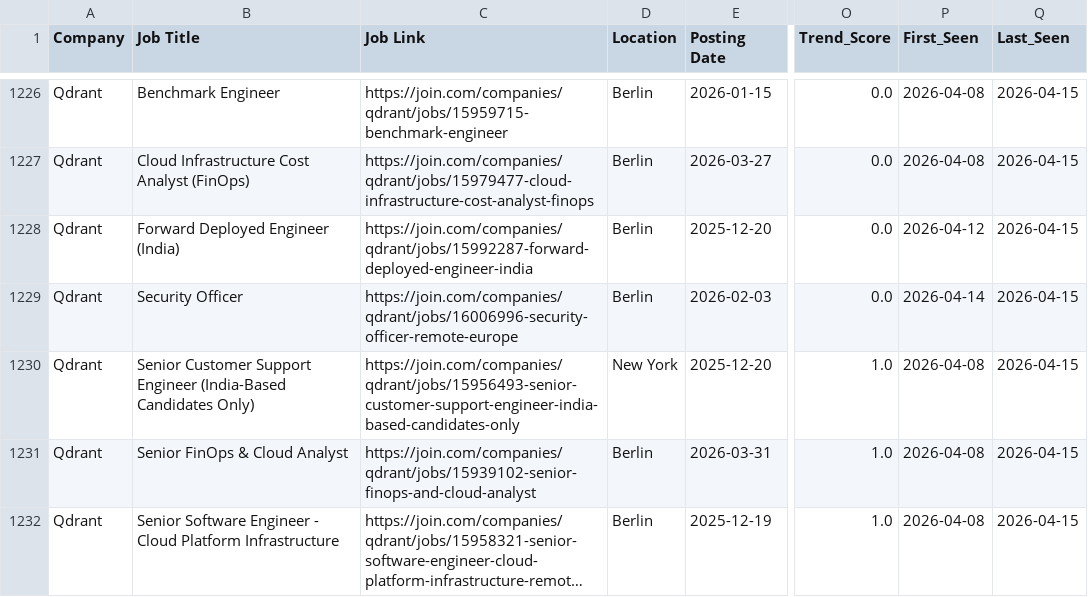
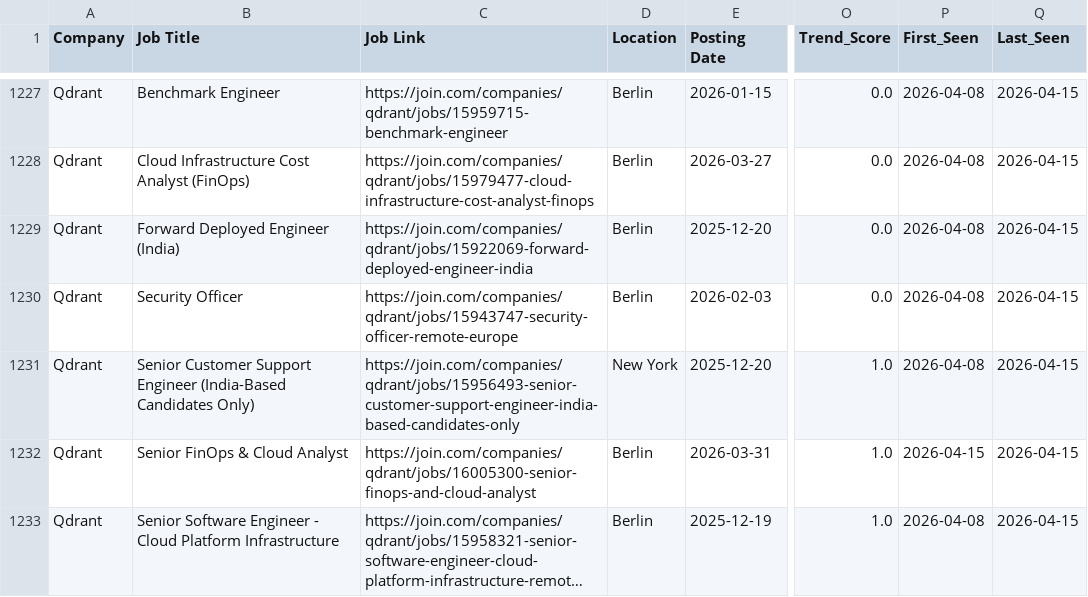
Before and after one commit to hardikkaushik-a11y/CI-scraper, a CSV file: data/jobs_enriched.csv, drawn as a sheet; only a part is shown, gaps mark what is left out; long unchanged cells end in …; addresses are those after the commit; the diff covers the shown part only; the diff names each change by its address in the sheet, - before the commit and + after, or states it on an @@ line.

```diff
--- a/data/jobs_enriched.csv
+++ b/data/jobs_enriched.csv
-C1229 (Job Link): https://join.com/companies/qdrant/jobs/15992287-forward-deployed-engineer-india
+C1229 (Job Link): https://join.com/companies/qdrant/jobs/15922069-forward-deployed-engineer-india
-P1229 (First_Seen): 2026-04-12
+P1229 (First_Seen): 2026-04-08
-C1230 (Job Link): https://join.com/companies/qdrant/jobs/16006996-security-officer-remote-europe
+C1230 (Job Link): https://join.com/companies/qdrant/jobs/15943747-security-officer-remote-europe
-P1230 (First_Seen): 2026-04-14
+P1230 (First_Seen): 2026-04-08
-C1232 (Job Link): https://join.com/companies/qdrant/jobs/15939102-senior-finops-and-cloud-analyst
+C1232 (Job Link): https://join.com/companies/qdrant/jobs/16005300-senior-finops-and-cloud-analyst
-P1232 (First_Seen): 2026-04-08
+P1232 (First_Seen): 2026-04-15
```
Also changed, not shown: 5 added rows, 3 removed rows, 5 moved rows and 10 edited cells elsewhere in this file, data/jobs_enriched_v2.csv, 4 other files.
